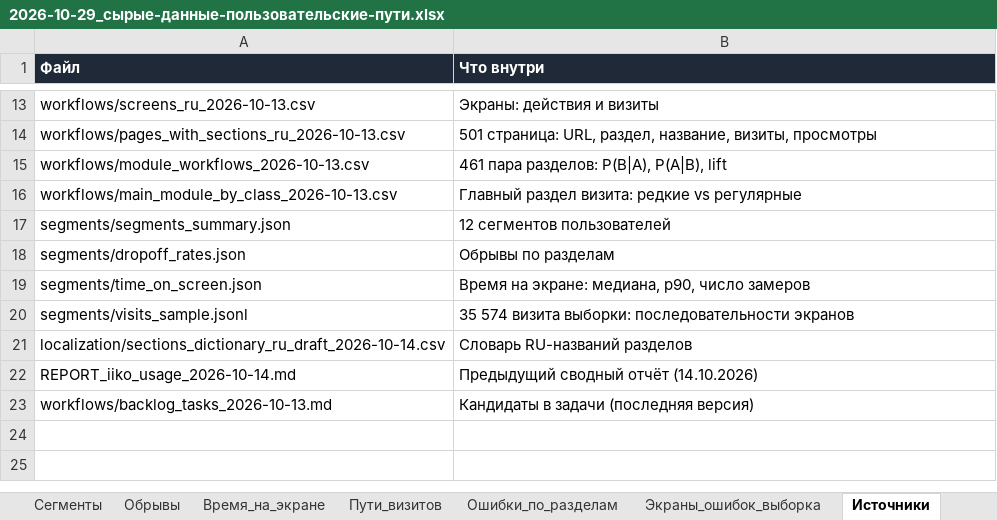
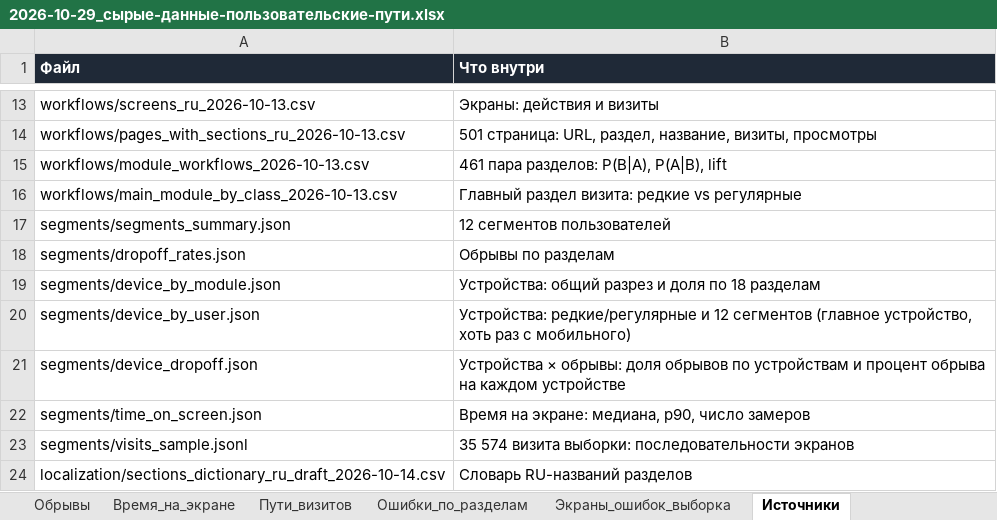
Before and after one commit to iiko-product-process/iiko-product-process, an Excel workbook: tasks/ux/01-проблема/исследования/2026-10-29_сырые-данные-пользовательские-пути.xlsx, sheet Источники, drawn as a sheet; only a part is shown, gaps mark what is left out; the shorter side is filled out with more unchanged rows; values as stored, in another font and other column widths than the file's, no borders; the diff names each change by its address in the sheet, - before the commit and + after, or states it on an @@ line.

Commit message:
Задачи: устройства в отчёте, сырых данных и гипотезах (ux)

```diff
--- a/tasks/ux/01-проблема/исследования/2026-10-29_сырые-данные-пользовательские-пути.xlsx (sheet Источники)
+++ b/tasks/ux/01-проблема/исследования/2026-10-29_сырые-данные-пользовательские-пути.xlsx (sheet Источники)
+row 19: segments/device_by_module.json | Устройства: общий разрез и доля по 18 разделам
+row 20: segments/device_by_user.json | Устройства: редкие/регулярные и 12 сегментов (главное устройство, хоть раз с мобильного)
+row 21: segments/device_dropoff.json | Устройства × обрывы: доля обрывов по устройствам и процент обрыва на каждом устройстве
```
Also changed, not shown: sheet Сегменты, sheet README, other sheet tabs, 6 other files.
